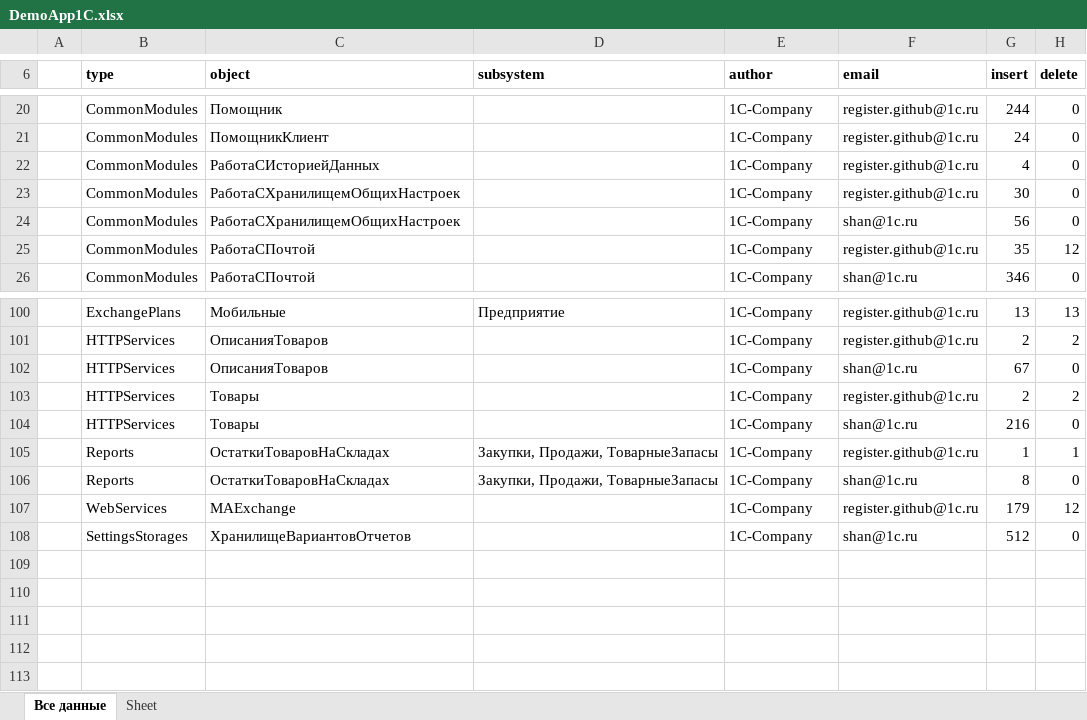
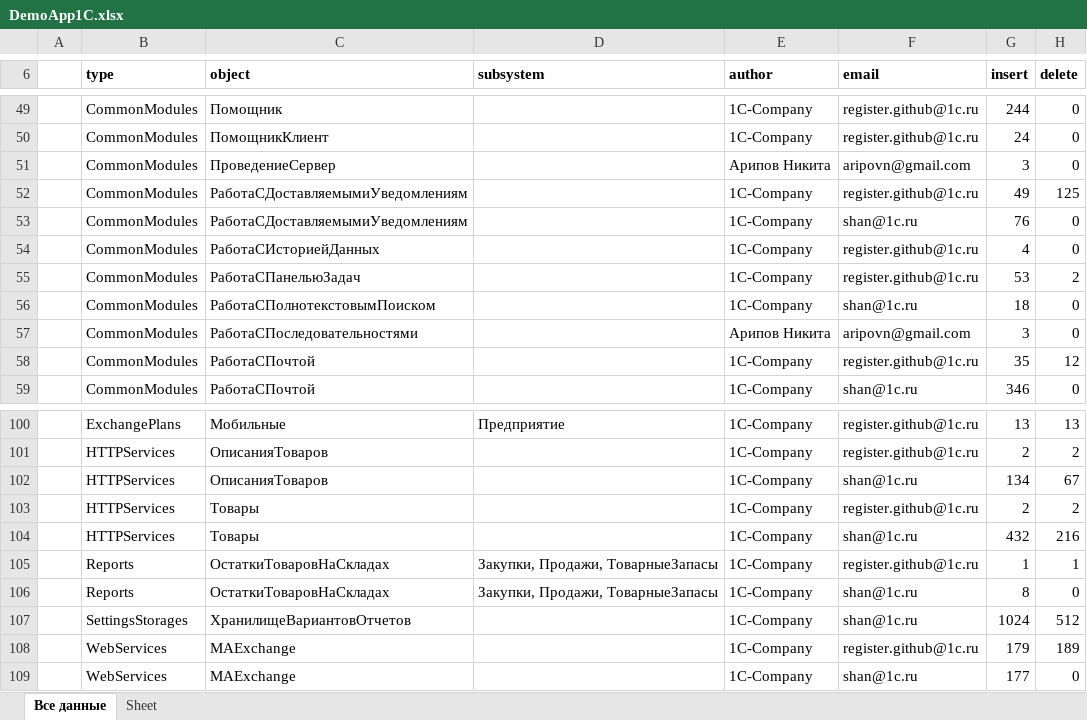
Before and after one commit to Oxotka/1Codemeter, an Excel workbook: example/DemoApp1C.xlsx, sheet Все данные, drawn as a sheet; only a part is shown, gaps mark what is left out; values as stored, in another font and other column widths than the file's, no borders; addresses are those after the commit; the diff covers the shown part only; the diff names each change by its address in the sheet, - before the commit and + after, or states it on an @@ line.

```diff
--- a/example/DemoApp1C.xlsx (sheet Все данные)
+++ b/example/DemoApp1C.xlsx (sheet Все данные)
@@ row 7 moved to row 51: CommonModules @@
@@ row 11 moved to row 52: CommonModules @@
@@ row 12 moved to row 53: CommonModules @@
@@ row 23 moved to row 63: CommonModules @@
@@ row 24 moved to row 64: CommonModules @@
@@ row 13 moved to row 55: CommonModules @@
@@ row 35 moved to row 56: CommonModules @@
@@ row 8 moved to row 57: CommonModules @@
-G102 (insert): 67
+G102 (insert): 134
-H102 (delete): 0
+H102 (delete): 67
-G104 (insert): 216
+G104 (insert): 432
-H104 (delete): 0
+H104 (delete): 216
+row 107:  | SettingsStorages | ХранилищеВариантовОтчетов |  | 1C-Company | shan@1c.ru | 1024 | 512
-H108 (delete): 12
+H108 (delete): 189
-B109 (type): SettingsStorages
+B109 (type): WebServices
-C109 (object): ХранилищеВариантовОтчетов
+C109 (object): MAExchange
-G109 (insert): 512
+G109 (insert): 177
```
Also changed, not shown: 55 moved rows and 1 edited cell elsewhere in this sheet, example/GitConverter.xlsx, result/stats.xlsx, 3 other files.
